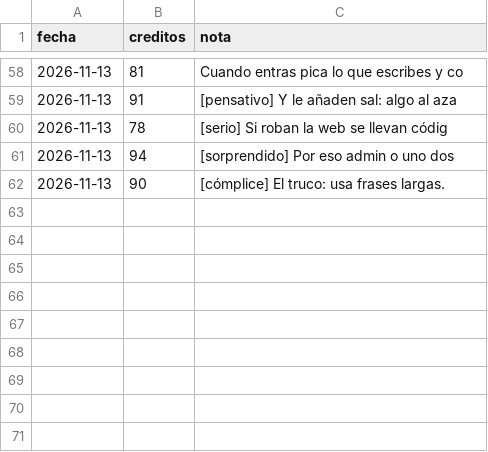
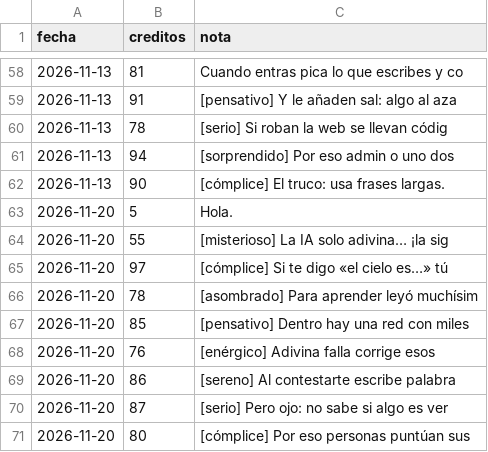
Before and after one commit to Danucosukosuko/datos-interesantes, a CSV file: creditos_voz.csv, drawn as a sheet; only a part is shown, gaps mark what is left out; the diff names each change by its address in the sheet, - before the commit and + after, or states it on an @@ line.

```diff
--- a/creditos_voz.csv
+++ b/creditos_voz.csv
+row 63: 2026-11-20 | 5 | Hola.
+row 64: 2026-11-20 | 55 | [misterioso] La IA solo adivina… ¡la sig
+row 65: 2026-11-20 | 97 | [cómplice] Si te digo «el cielo es…» tú
+row 66: 2026-11-20 | 78 | [asombrado] Para aprender leyó muchísim
+row 67: 2026-11-20 | 85 | [pensativo] Dentro hay una red con miles
+row 68: 2026-11-20 | 76 | [enérgico] Adivina falla corrige esos
+row 69: 2026-11-20 | 86 | [sereno] Al contestarte escribe palabra
+row 70: 2026-11-20 | 87 | [serio] Pero ojo: no sabe si algo es ver
+row 71: 2026-11-20 | 80 | [cómplice] Por eso personas puntúan sus
```
Also changed, not shown: 1 other file.
